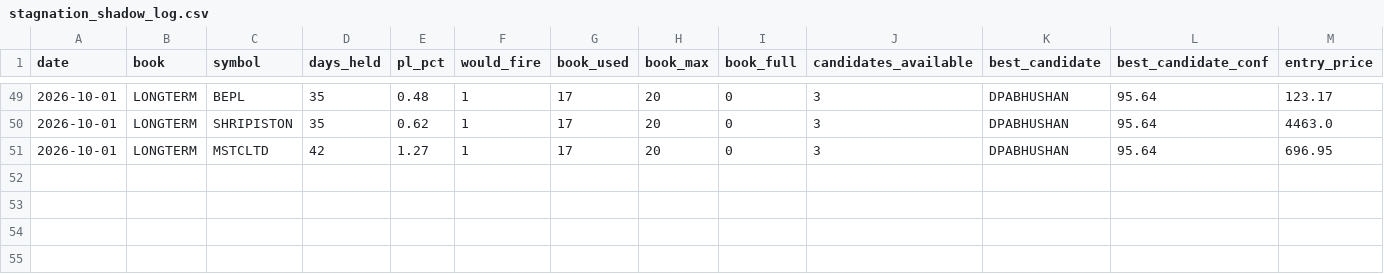
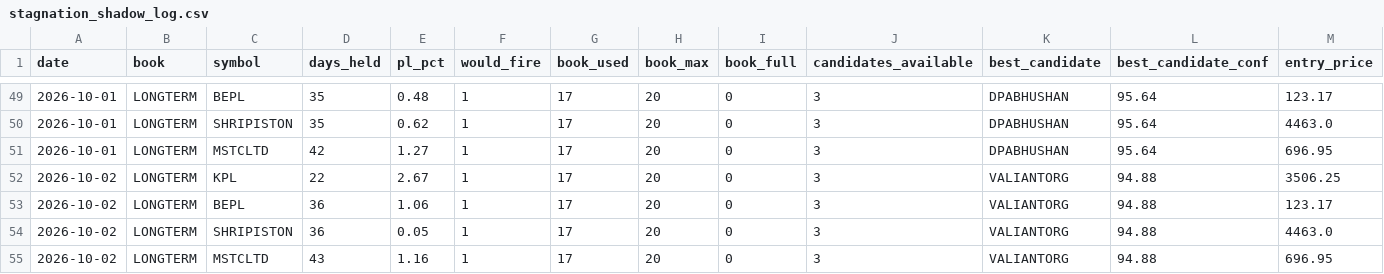
Before and after one commit to Gauravsingh257/stocks-with-gaurav, a CSV file: docs/validation/stagnation_shadow_log.csv, drawn as a sheet; only a part is shown, gaps mark what is left out; rows hold the shown columns only; the diff names each change by its address in the sheet, - before the commit and + after, or states it on an @@ line.

```diff
--- a/docs/validation/stagnation_shadow_log.csv
+++ b/docs/validation/stagnation_shadow_log.csv
+row 52: 2026-10-02 | LONGTERM | KPL | 22 | 2.67 | 1 | 17 | 20 | 0 | 3 | VALIANTORG | 94.88 | 3506.25
+row 53: 2026-10-02 | LONGTERM | BEPL | 36 | 1.06 | 1 | 17 | 20 | 0 | 3 | VALIANTORG | 94.88 | 123.17
+row 54: 2026-10-02 | LONGTERM | SHRIPISTON | 36 | 0.05 | 1 | 17 | 20 | 0 | 3 | VALIANTORG | 94.88 | 4463.0
+row 55: 2026-10-02 | LONGTERM | MSTCLTD | 43 | 1.16 | 1 | 17 | 20 | 0 | 3 | VALIANTORG | 94.88 | 696.95
```
